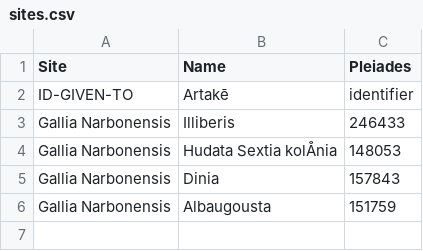
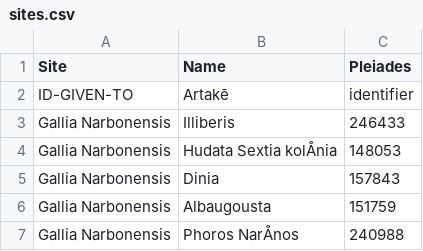
Before and after one commit to Emma-Warren/Ptolemy, a CSV file: sites.csv, drawn as a sheet; the diff names each change by its address in the sheet, - before the commit and + after, or states it on an @@ line.

Commit message:
Update sites.csv

```diff
--- a/sites.csv
+++ b/sites.csv
+row 7: Gallia Narbonensis | Phoros NarÅnos | 240988
```
